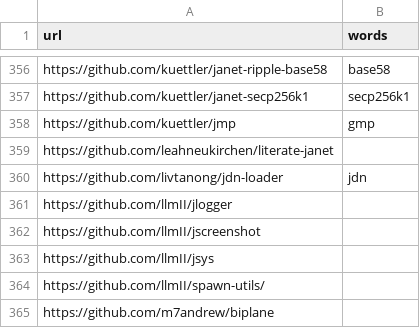
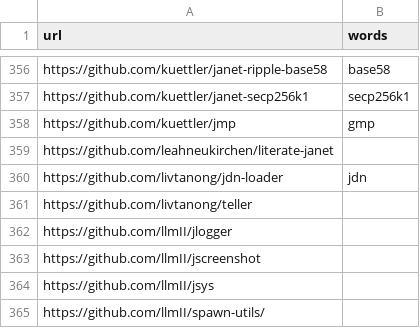
Before and after one commit to sogaiu/grep-some-janets, a TSV file: some-janets.tsv, drawn as a sheet; only a part is shown, gaps mark what is left out; the shorter side is filled out with more unchanged rows.

Commit message:
Add url

```diff
--- a/some-janets.tsv
+++ b/some-janets.tsv
@@ -360,2 +360,3 @@ https://github.com/leahneukirchen/literate-janet
 https://github.com/livtanong/jdn-loader	jdn
+https://github.com/livtanong/teller	
 https://github.com/llmII/jlogger	
```
